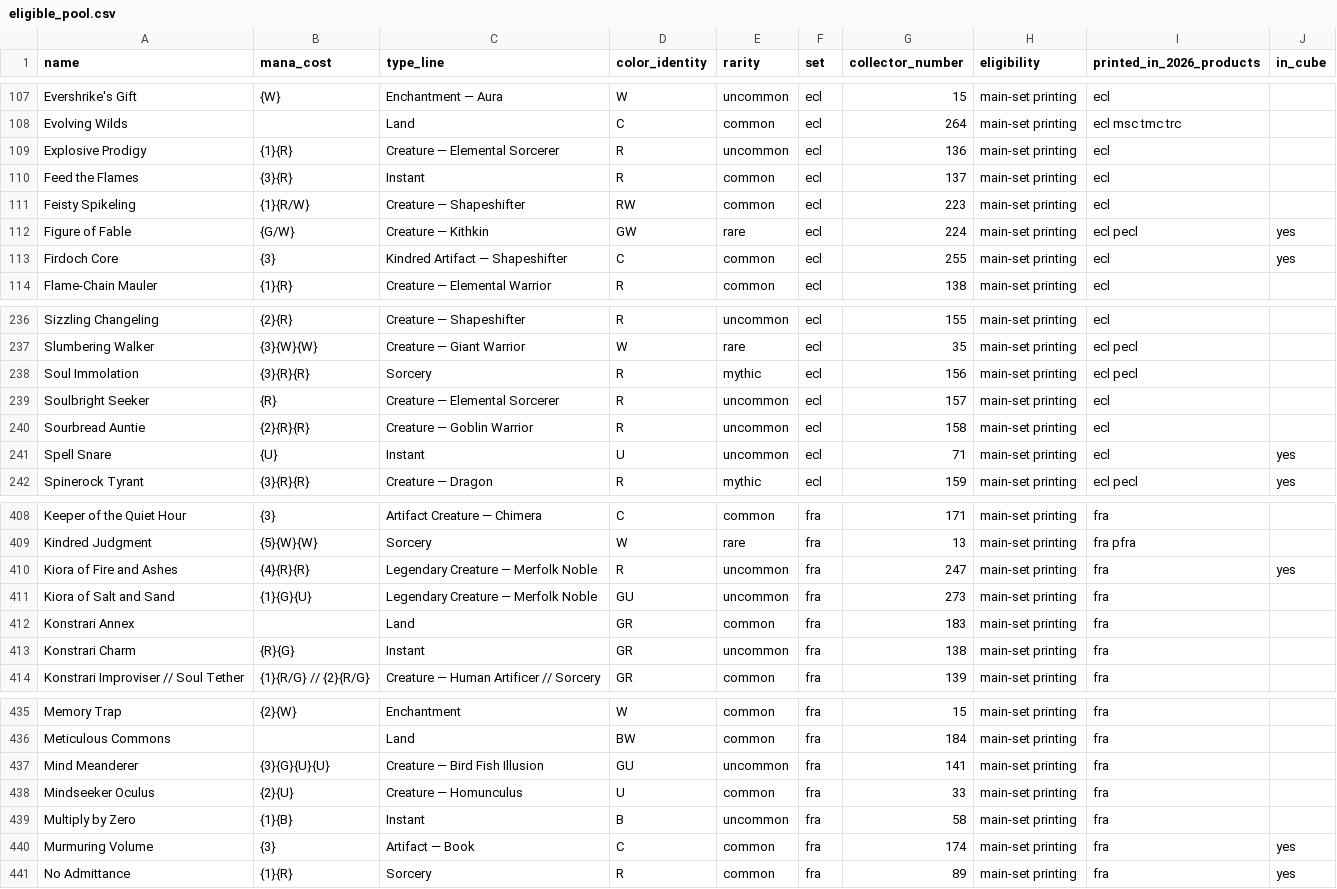
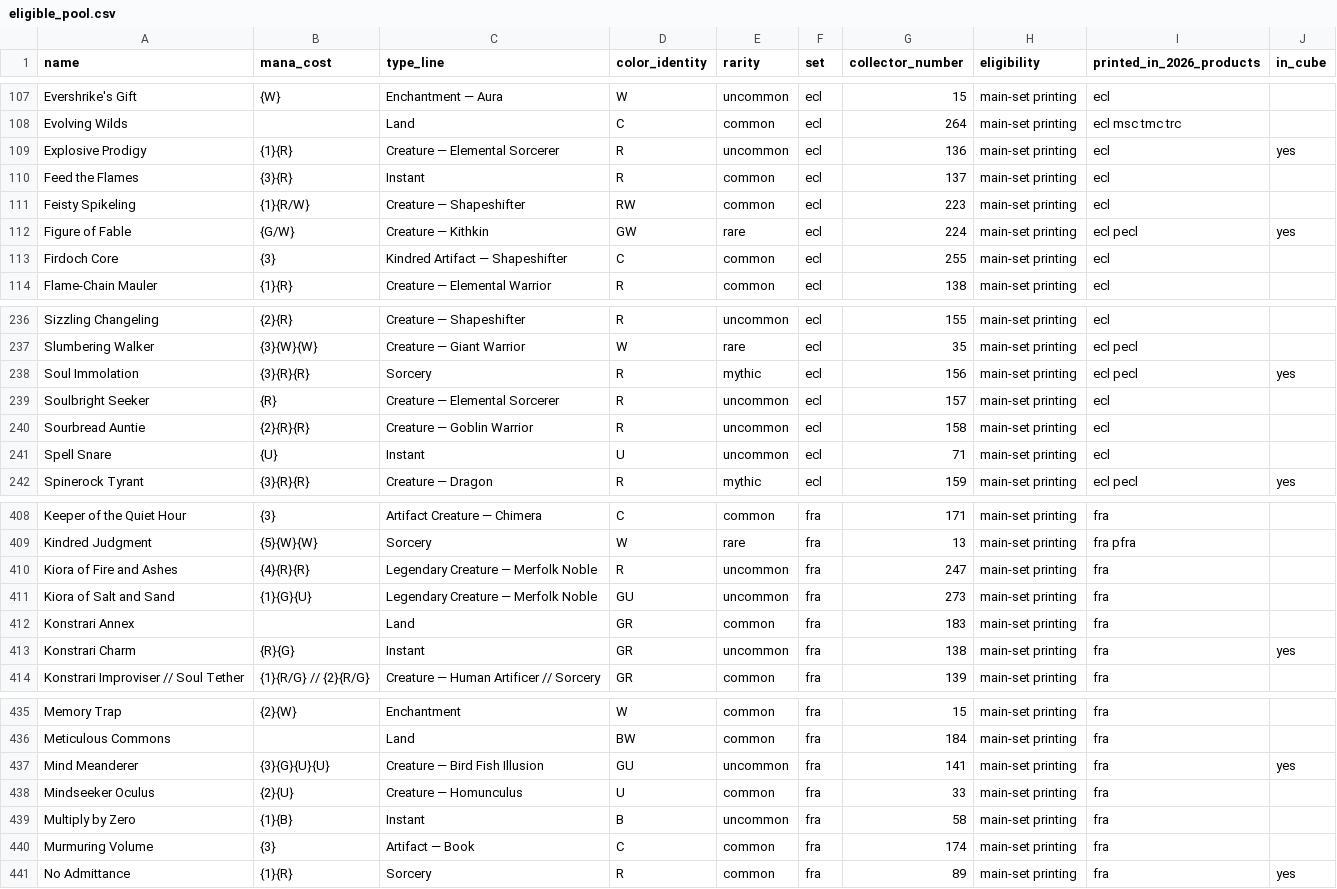
Before and after one commit to camdenspielman-hub/2026Cube, a CSV file: data/eligible_pool.csv, drawn as a sheet; only a part is shown, gaps mark what is left out; the diff covers the shown part only.

```diff
--- a/data/eligible_pool.csv
+++ b/data/eligible_pool.csv
@@ -108,3 +108,3 @@ Evershrike's Gift,{W},Enchantment — Aura,W,uncommon,ecl,15,main-set printing,e
 Evolving Wilds,,Land,C,common,ecl,264,main-set printing,ecl msc tmc trc,
-Explosive Prodigy,{1}{R},Creature — Elemental Sorcerer,R,uncommon,ecl,136,main-set printing,ecl,
+Explosive Prodigy,{1}{R},Creature — Elemental Sorcerer,R,uncommon,ecl,136,main-set printing,ecl,yes
 Feed the Flames,{3}{R},Instant,R,common,ecl,137,main-set printing,ecl,
@@ -112,3 +112,3 @@ Feisty Spikeling,{1}{R/W},Creature — Shapeshifter,RW,common,ecl,223,main-set p
 Figure of Fable,{G/W},Creature — Kithkin,GW,rare,ecl,224,main-set printing,ecl pecl,yes
-Firdoch Core,{3},Kindred Artifact — Shapeshifter,C,common,ecl,255,main-set printing,ecl,yes
+Firdoch Core,{3},Kindred Artifact — Shapeshifter,C,common,ecl,255,main-set printing,ecl,
 Flame-Chain Mauler,{1}{R},Creature — Elemental Warrior,R,common,ecl,138,main-set printing,ecl,
@@ -237,6 +237,6 @@ Sizzling Changeling,{2}{R},Creature — Shapeshifter,R,uncommon,ecl,155,main-set
 Slumbering Walker,{3}{W}{W},Creature — Giant Warrior,W,rare,ecl,35,main-set printing,ecl pecl,
-Soul Immolation,{3}{R}{R},Sorcery,R,mythic,ecl,156,main-set printing,ecl pecl,
+Soul Immolation,{3}{R}{R},Sorcery,R,mythic,ecl,156,main-set printing,ecl pecl,yes
 Soulbright Seeker,{R},Creature — Elemental Sorcerer,R,uncommon,ecl,157,main-set printing,ecl,
 Sourbread Auntie,{2}{R}{R},Creature — Goblin Warrior,R,uncommon,ecl,158,main-set printing,ecl,
-Spell Snare,{U},Instant,U,uncommon,ecl,71,main-set printing,ecl,yes
+Spell Snare,{U},Instant,U,uncommon,ecl,71,main-set printing,ecl,
 Spinerock Tyrant,{3}{R}{R},Creature — Dragon,R,mythic,ecl,159,main-set printing,ecl pecl,yes
@@ -409,6 +409,6 @@ Keeper of the Quiet Hour,{3},Artifact Creature — Chimera,C,common,fra,171,main
 Kindred Judgment,{5}{W}{W},Sorcery,W,rare,fra,13,main-set printing,fra pfra,
-Kiora of Fire and Ashes,{4}{R}{R},Legendary Creature — Merfolk Noble,R,uncommon,fra,247,main-set printing,fra,yes
+Kiora of Fire and Ashes,{4}{R}{R},Legendary Creature — Merfolk Noble,R,uncommon,fra,247,main-set printing,fra,
 Kiora of Salt and Sand,{1}{G}{U},Legendary Creature — Merfolk Noble,GU,uncommon,fra,273,main-set printing,fra,
 Konstrari Annex,,Land,GR,common,fra,183,main-set printing,fra,
-Konstrari Charm,{R}{G},Instant,GR,uncommon,fra,138,main-set printing,fra,
+Konstrari Charm,{R}{G},Instant,GR,uncommon,fra,138,main-set printing,fra,yes
 Konstrari Improviser // Soul Tether,{1}{R/G} // {2}{R/G},Creature — Human Artificer // Sorcery,GR,common,fra,139,main-set printing,fra,
@@ -436,6 +436,6 @@ Memory Trap,{2}{W},Enchantment,W,common,fra,15,main-set printing,fra,
 Meticulous Commons,,Land,BW,common,fra,184,main-set printing,fra,
-Mind Meanderer,{3}{G}{U}{U},Creature — Bird Fish Illusion,GU,uncommon,fra,141,main-set printing,fra,
+Mind Meanderer,{3}{G}{U}{U},Creature — Bird Fish Illusion,GU,uncommon,fra,141,main-set printing,fra,yes
 Mindseeker Oculus,{2}{U},Creature — Homunculus,U,common,fra,33,main-set printing,fra,
 Multiply by Zero,{1}{B},Instant,B,uncommon,fra,58,main-set printing,fra,
-Murmuring Volume,{3},Artifact — Book,C,common,fra,174,main-set printing,fra,yes
+Murmuring Volume,{3},Artifact — Book,C,common,fra,174,main-set printing,fra,
 No Admittance,{1}{R},Sorcery,R,common,fra,89,main-set printing,fra,yes
```
Also changed, not shown: 106 edited cells elsewhere in this file, cube/2026_cube_cubecobra.csv, 13 other files.
